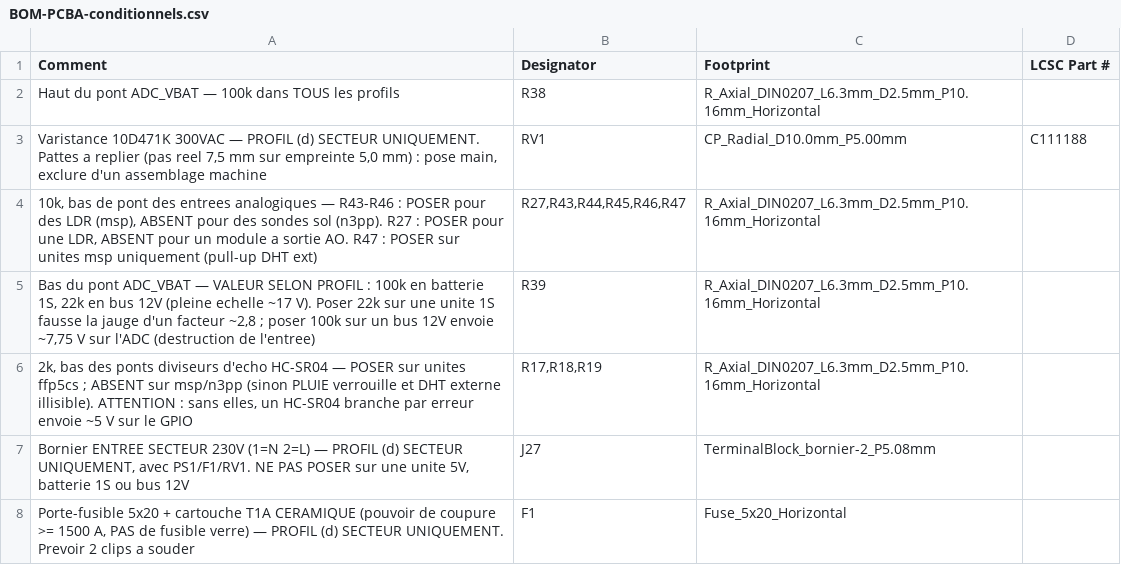
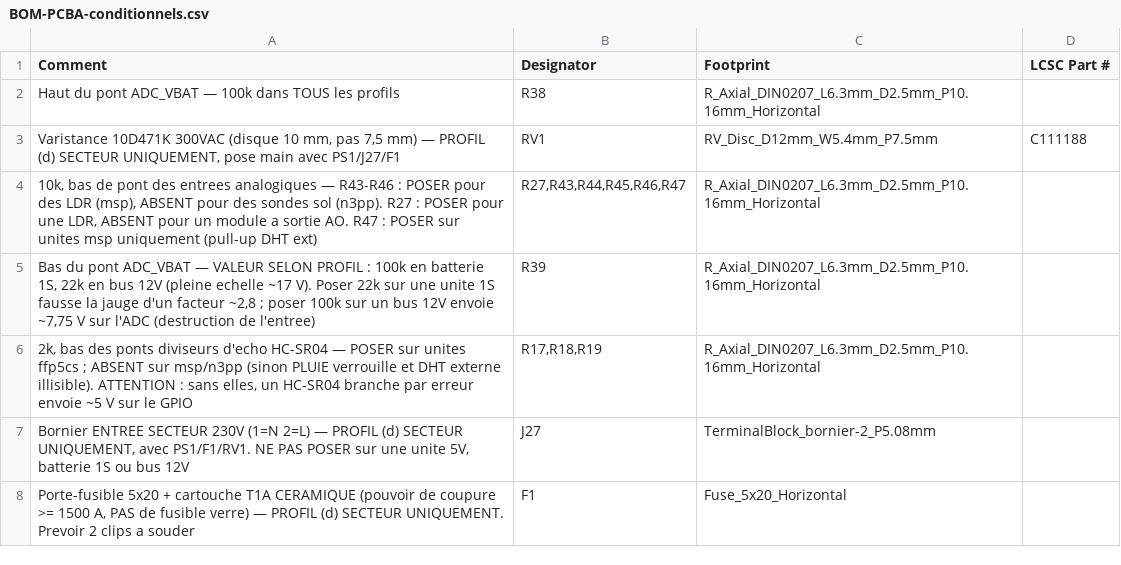
Before and after one commit to oliviera999/n3_firmwires, a CSV file: hardware/n3-universal/exports/pcba/BOM-PCBA-conditionnels.csv, drawn as a sheet.

```diff
--- a/hardware/n3-universal/exports/pcba/BOM-PCBA-conditionnels.csv
+++ b/hardware/n3-universal/exports/pcba/BOM-PCBA-conditionnels.csv
@@ -2,3 +2,3 @@
 Haut du pont ADC_VBAT — 100k dans TOUS les profils,R38,R_Axial_DIN0207_L6.3mm_D2.5mm_P10.16mm_Horizontal,
-"Varistance 10D471K 300VAC — PROFIL (d) SECTEUR UNIQUEMENT. Pattes a replier (pas reel 7,5 mm sur empreinte 5,0 mm) : pose main, exclure d'un assemblage machine",RV1,CP_Radial_D10.0mm_P5.00mm,C111188
+"Varistance 10D471K 300VAC (disque 10 mm, pas 7,5 mm) — PROFIL (d) SECTEUR UNIQUEMENT, pose main avec PS1/J27/F1",RV1,RV_Disc_D12mm_W5.4mm_P7.5mm,C111188
 "10k, bas de pont des entrees analogiques — R43-R46 : POSER pour des LDR (msp), ABSENT pour des sondes sol (n3pp). R27 : POSER pour une LDR, ABSENT pour un module a sortie AO. R47 : POSER sur unites msp uniquement (pull-up DHT ext)","R27,R43,R44,R45,R46,R47",R_Axial_DIN0207_L6.3mm_D2.5mm_P10.16mm_Horizontal,
```
Also changed, not shown: hardware/n3-universal/BOM.csv, hardware/n3-universal/exports/bom-jlcpcb.csv, 25 other files.
